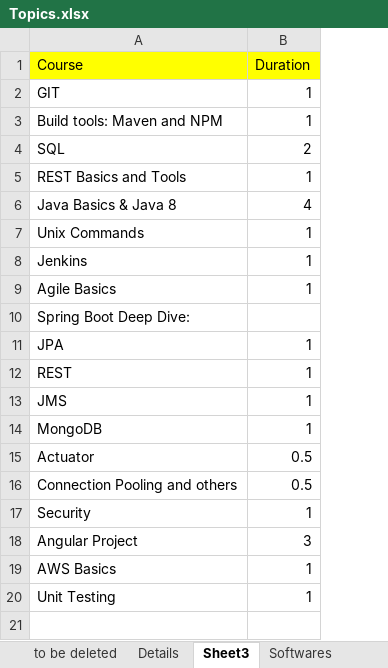
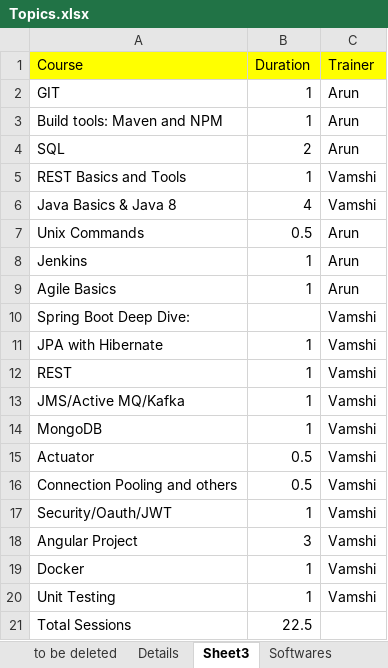
Before and after one commit to narasimhavuppala/trainings, an Excel workbook: Topics.xlsx, sheet Sheet3, drawn as a sheet; values as stored, in another font and other column widths than the file's, no borders; the diff names each change by its address in the sheet, - before the commit and + after, or states it on an @@ line.

Commit message:
updated Trainer Name. Reduced Course content to one month

```diff
--- a/Topics.xlsx (sheet Sheet3)
+++ b/Topics.xlsx (sheet Sheet3)
+column C (Trainer), rows 2-20: Arun | Arun | Arun | Vamshi | Vamshi | Arun | Arun | Arun | Vamshi | Vamshi | Vamshi | Vamshi | Vamshi | Vamshi | Vamshi | Vamshi | Vamshi | Vamshi | Vamshi
-B7 (Duration): 1
+B7 (Duration): 0.5
-A11 (Course): JPA
+A11 (Course): JPA with Hibernate
-A13 (Course): JMS
+A13 (Course): JMS/Active MQ/Kafka
-A17 (Course): Security
+A17 (Course): Security/Oauth/JWT
-A19 (Course): AWS Basics
+A19 (Course): Docker
+row 21: Total Sessions | 22.5
```
